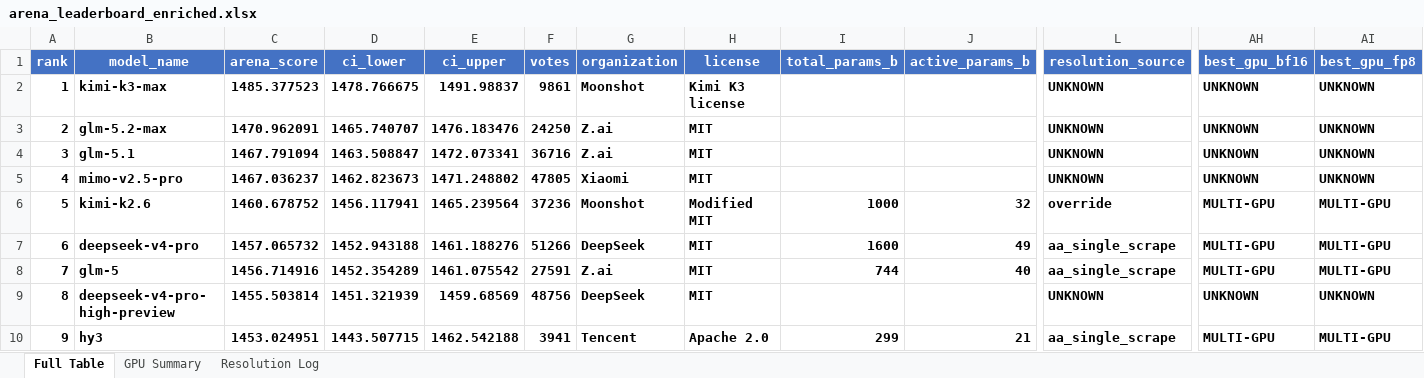
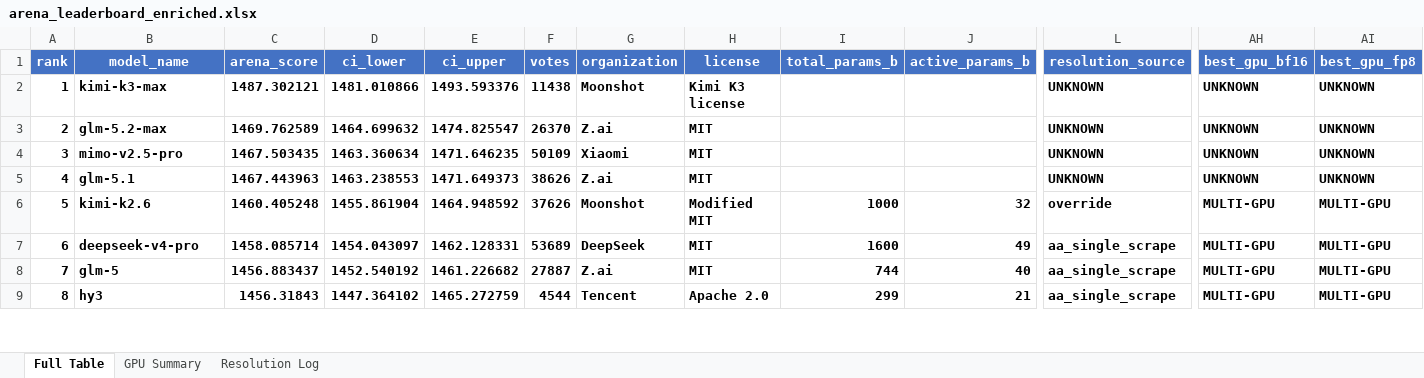
Before and after one commit to KayKv10/llm-arena-vram-calc, an Excel workbook: arena_enrichment/output/arena_leaderboard_enriched.xlsx, sheet Full Table, drawn as a sheet; only a part is shown, gaps mark what is left out; values as stored, in another font and other column widths than the file's, no borders; removed rows and columns are numbered as before the commit, all else as after; rows hold the shown columns only; the diff covers the shown part only; the diff names each change by its address in the sheet, - before the commit and + after, or states it on an @@ line.

```diff
--- a/arena_enrichment/output/arena_leaderboard_enriched.xlsx (sheet Full Table)
+++ b/arena_enrichment/output/arena_leaderboard_enriched.xlsx (sheet Full Table)
-C2 (arena_score): 1485.377523
+C2 (arena_score): 1487.302121
-D2 (ci_lower): 1478.766675
+D2 (ci_lower): 1481.010866
-E2 (ci_upper): 1491.98837
+E2 (ci_upper): 1493.593376
-F2 (votes): 9861
+F2 (votes): 11438
-C3 (arena_score): 1470.962091
+C3 (arena_score): 1469.762589
-D3 (ci_lower): 1465.740707
+D3 (ci_lower): 1464.699632
-E3 (ci_upper): 1476.183476
+E3 (ci_upper): 1474.825547
-F3 (votes): 24250
+F3 (votes): 26370
-row 4: 3 | glm-5.1 | 1467.791094 | 1463.508847 | 1472.073341 | 36716 | Z.ai | MIT |  |  | UNKNOWN | UNKNOWN | UNKNOWN
@@ column A (rank) renumbered from row 4 down @@
-C4 (arena_score): 1467.036237
+C4 (arena_score): 1467.503435
-D4 (ci_lower): 1462.823673
+D4 (ci_lower): 1463.360634
-E4 (ci_upper): 1471.248802
+E4 (ci_upper): 1471.646235
-F4 (votes): 47805
+F4 (votes): 50109
+row 5: 4 | glm-5.1 | 1467.443963 | 1463.238553 | 1471.649373 | 38626 | Z.ai | MIT |  |  | UNKNOWN | UNKNOWN | UNKNOWN
-C6 (arena_score): 1460.678752
+C6 (arena_score): 1460.405248
-D6 (ci_lower): 1456.117941
+D6 (ci_lower): 1455.861904
-E6 (ci_upper): 1465.239564
+E6 (ci_upper): 1464.948592
-F6 (votes): 37236
+F6 (votes): 37626
-C7 (arena_score): 1457.065732
+C7 (arena_score): 1458.085714
-D7 (ci_lower): 1452.943188
+D7 (ci_lower): 1454.043097
-E7 (ci_upper): 1461.188276
+E7 (ci_upper): 1462.128331
-F7 (votes): 51266
+F7 (votes): 53689
-C8 (arena_score): 1456.714916
+C8 (arena_score): 1456.883437
-D8 (ci_lower): 1452.354289
+D8 (ci_lower): 1452.540192
-E8 (ci_upper): 1461.075542
+E8 (ci_upper): 1461.226682
-F8 (votes): 27591
+F8 (votes): 27887
-row 9: 8 | deepseek-v4-pro-high-preview | 1455.503814 | 1451.321939 | 1459.68569 | 48756 | DeepSeek | MIT |  |  | UNKNOWN | UNKNOWN | UNKNOWN
-C9 (arena_score): 1453.024951
+C9 (arena_score): 1456.31843
-D9 (ci_lower): 1443.507715
+D9 (ci_lower): 1447.364102
-E9 (ci_upper): 1462.542188
+E9 (ci_upper): 1465.272759
-F9 (votes): 3941
+F9 (votes): 4544
```
Also changed, not shown: 11 added rows, 9 removed rows and 668 edited cells elsewhere in this sheet, sheet Resolution Log, sheet GPU Summary, 2 other files.
